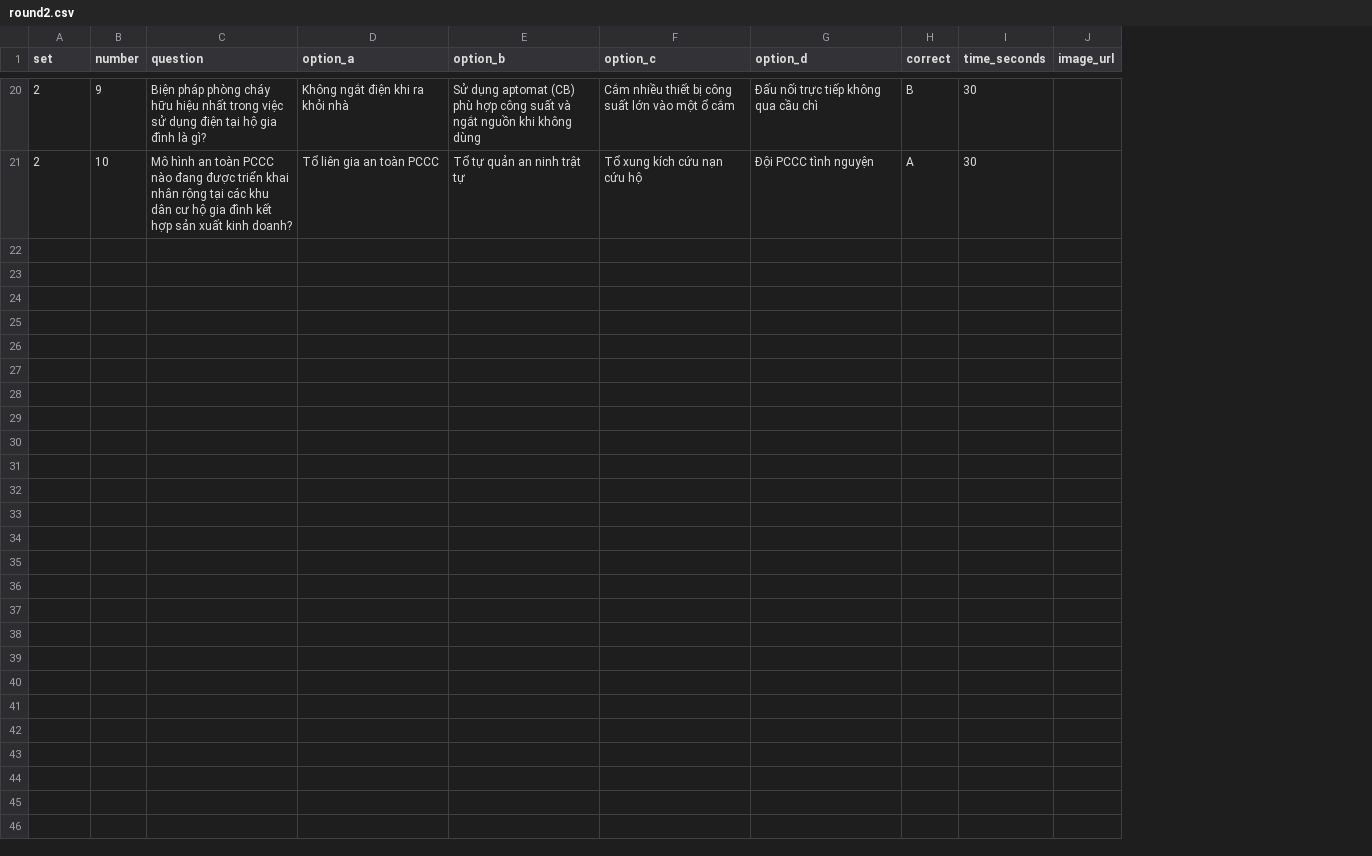
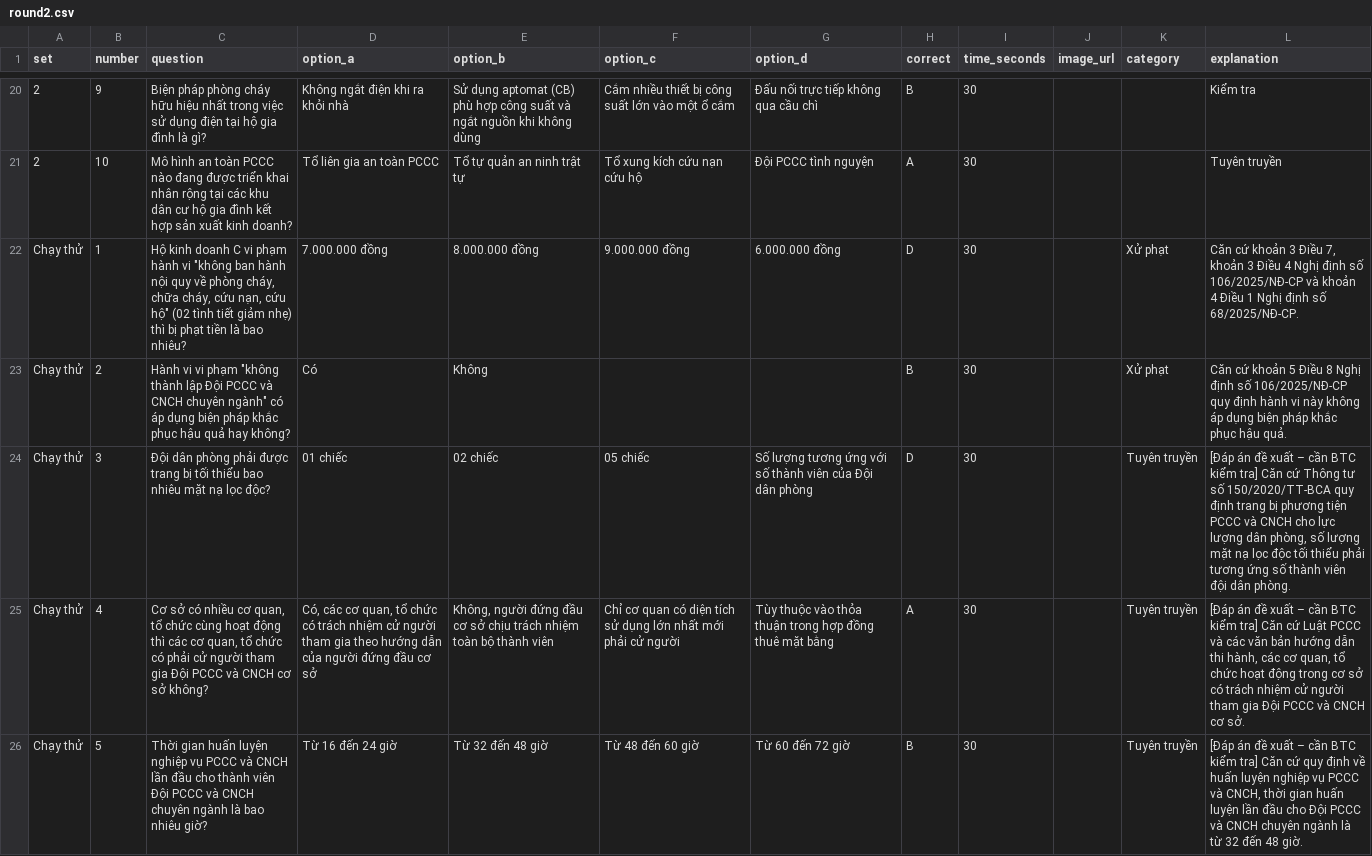
Before and after one commit to daovphuc/gameshow, a CSV file: data/sample/round2.csv, drawn as a sheet; only a part is shown, gaps mark what is left out; the diff covers the shown part only; the diff names each change by its address in the sheet, - before the commit and + after, or states it on an @@ line.

```diff
--- a/data/sample/round2.csv
+++ b/data/sample/round2.csv
+column K (category), empty
+column L (explanation), rows 20-21: Kiểm tra | Tuyên truyền
+row 22: Chạy thử | 1 | Hộ kinh doanh C vi phạm hành vi "không ban hành nội quy về phòng cháy, chữa cháy, cứu nạn, cứu hộ" (02 tình tiết giảm nhẹ) thì bị phạt tiền là bao nhiêu? | 7.000.000 đồng | 8.000.000 đồng | 9.000.000 đồng | 6.000.000 đồng | D | 30 |  | Xử phạt | Căn cứ khoản 3 Điều 7, khoản 3 Điều 4 Nghị định số 106/2025/NĐ-CP và khoản 4 Điều 1 Nghị định số 68/2025/NĐ-CP.
+row 23: Chạy thử | 2 | Hành vi vi phạm "không thành lập Đội PCCC và CNCH chuyên ngành" có áp dụng biện pháp khắc phục hậu quả hay không? | Có | Không |  |  | B | 30 |  | Xử phạt | Căn cứ khoản 5 Điều 8 Nghị định số 106/2025/NĐ-CP quy định hành vi này không áp dụng biện pháp khắc phục hậu quả.
+row 24: Chạy thử | 3 | Đội dân phòng phải được trang bị tối thiểu bao nhiêu mặt nạ lọc độc? | 01 chiếc | 02 chiếc | 05 chiếc | Số lượng tương ứng với số thành viên của Đội dân phòng | D | 30 |  | Tuyên truyền | [Đáp án đề xuất – cần BTC kiểm tra] Căn cứ Thông tư số 150/2020/TT-BCA quy định trang bị phương tiện PCCC và CNCH cho lực lượng dân phòng, số lượng mặt nạ lọc độc tối thiểu phải tương ứng số thành viên đội dân phòng.
+row 25: Chạy thử | 4 | Cơ sở có nhiều cơ quan, tổ chức cùng hoạt động thì các cơ quan, tổ chức có phải cử người tham gia Đội PCCC và CNCH cơ sở không? | Có, các cơ quan, tổ chức có trách nhiệm cử người tham gia theo hướng dẫn của người đứng đầu cơ sở | Không, người đứng đầu cơ sở chịu trách nhiệm toàn bộ thành viên | Chỉ cơ quan có diện tích sử dụng lớn nhất mới phải cử người | Tùy thuộc vào thỏa thuận trong hợp đồng thuê mặt bằng | A | 30 |  | Tuyên truyền | [Đáp án đề xuất – cần BTC kiểm tra] Căn cứ Luật PCCC và các văn bản hướng dẫn thi hành, các cơ quan, tổ chức hoạt động trong cơ sở có trách nhiệm cử người tham gia Đội PCCC và CNCH cơ sở.
+row 26: Chạy thử | 5 | Thời gian huấn luyện nghiệp vụ PCCC và CNCH lần đầu cho thành viên Đội PCCC và CNCH chuyên ngành là bao nhiêu giờ? | Từ 16 đến 24 giờ | Từ 32 đến 48 giờ | Từ 48 đến 60 giờ | Từ 60 đến 72 giờ | B | 30 |  | Tuyên truyền | [Đáp án đề xuất – cần BTC kiểm tra] Căn cứ quy định về huấn luyện nghiệp vụ PCCC và CNCH, thời gian huấn luyện lần đầu cho Đội PCCC và CNCH chuyên ngành là từ 32 đến 48 giờ.
```
Also changed, not shown: 5 added rows elsewhere in this file, data/sample/config.csv, data/sample/teams.csv, 24 other files.
